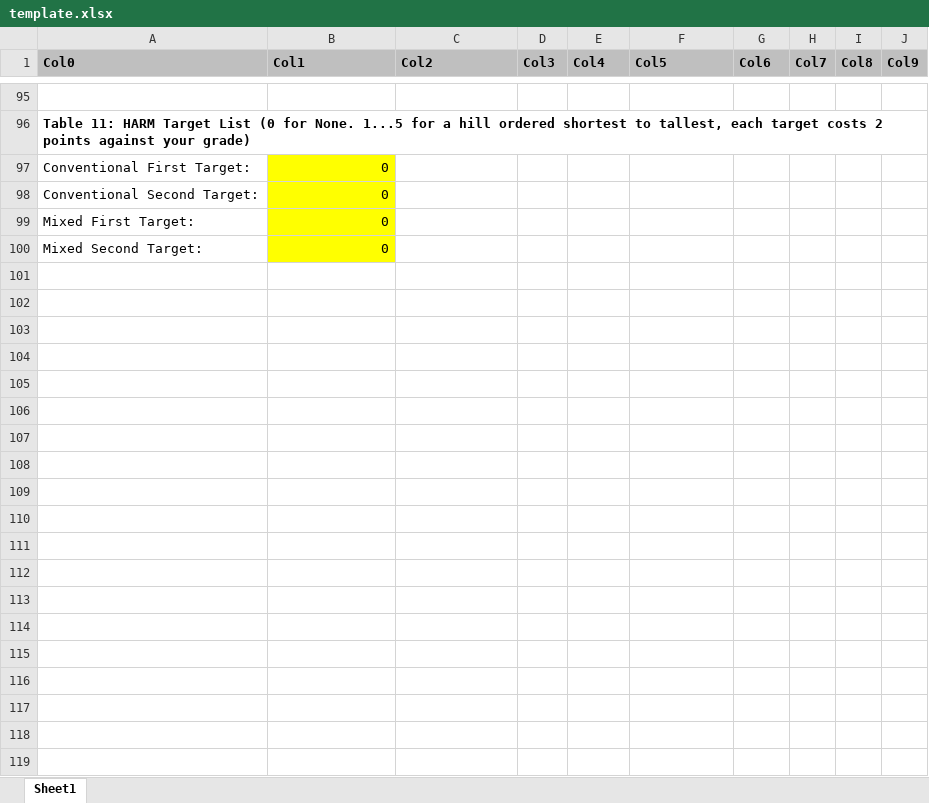
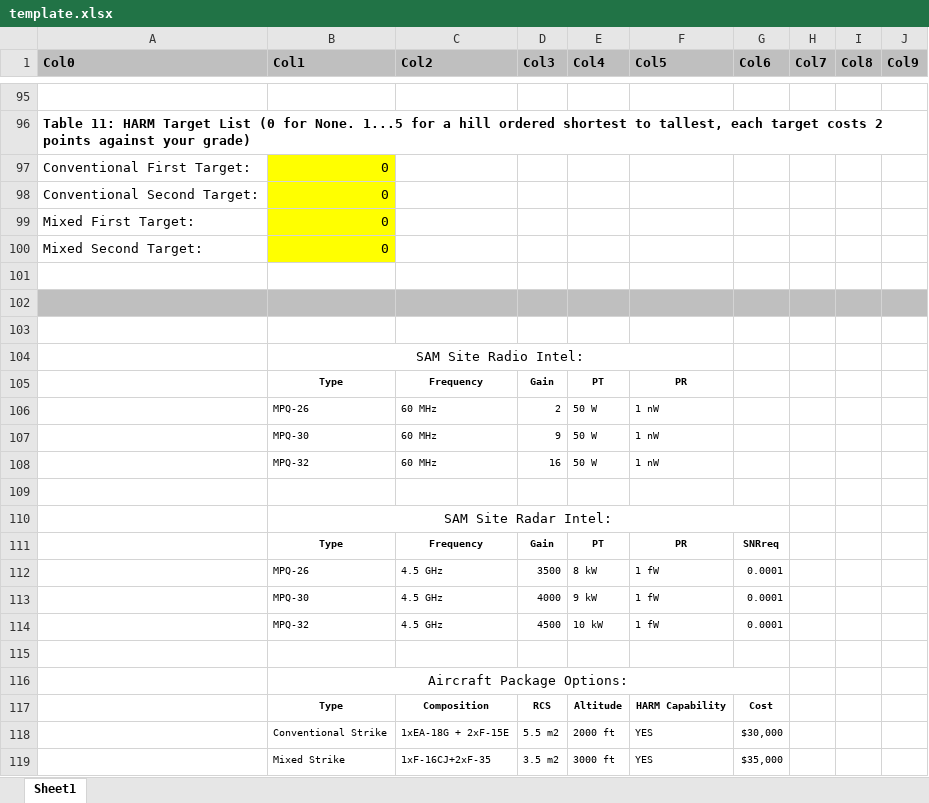
Before and after one commit to ithinkimongithub/ECE-Radar-Project, an Excel workbook: template.xlsx, sheet Sheet1, drawn as a sheet; only a part is shown, gaps mark what is left out; values as stored, in another font and other column widths than the file's, no borders; the diff covers the shown part only; the diff names each change by its address in the sheet, - before the commit and + after, or states it on an @@ line.

```diff
--- a/template.xlsx (sheet Sheet1)
+++ b/template.xlsx (sheet Sheet1)
+row 101: (empty)
+row 102: (empty)
+row 103: (empty)
+row 104:  | SAM Site Radio Intel:
+row 105:  | Type | Frequency | Gain | PT | PR
+row 106:  | MPQ-26 | 60 MHz | 2 | 50 W | 1 nW
+row 107:  | MPQ-30 | 60 MHz | 9 | 50 W | 1 nW
+row 108:  | MPQ-32 | 60 MHz | 16 | 50 W | 1 nW
+row 109: (empty)
+row 110:  | SAM Site Radar Intel:
+row 111:  | Type | Frequency | Gain | PT | PR | SNRreq
+row 112:  | MPQ-26 | 4.5 GHz | 3500 | 8 kW | 1 fW | 0.0001
+row 113:  | MPQ-30 | 4.5 GHz | 4000 | 9 kW | 1 fW | 0.0001
+row 114:  | MPQ-32 | 4.5 GHz | 4500 | 10 kW | 1 fW | 0.0001
+row 115: (empty)
+row 116:  | Aircraft Package Options:
+row 117:  | Type | Composition | RCS | Altitude | HARM Capability | Cost
+row 118:  | Conventional Strike | 1xEA-18G + 2xF-15E | 5.5 m2 | 2000 ft | YES | $30,000
+row 119:  | Mixed Strike | 1xF-16CJ+2xF-35 | 3.5 m2 | 3000 ft | YES | $35,000
```
Also changed, not shown: 13 added rows elsewhere in this sheet, 4 other files.
